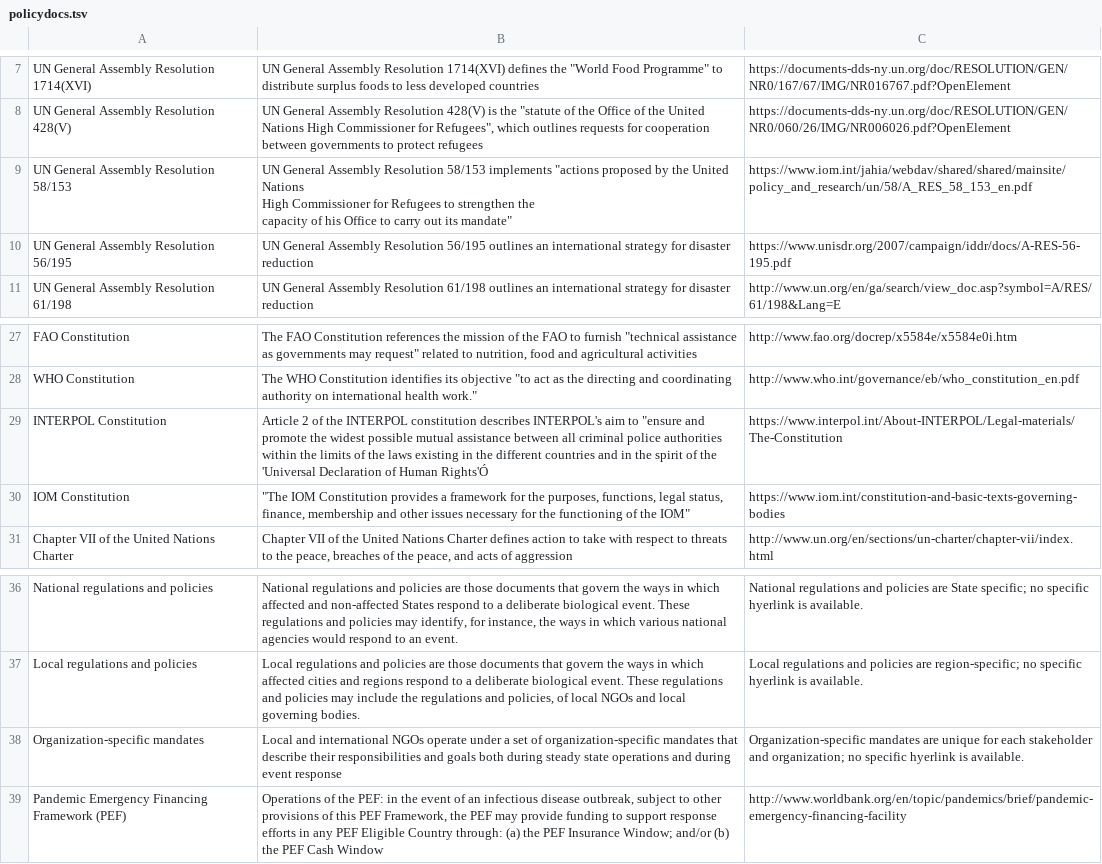
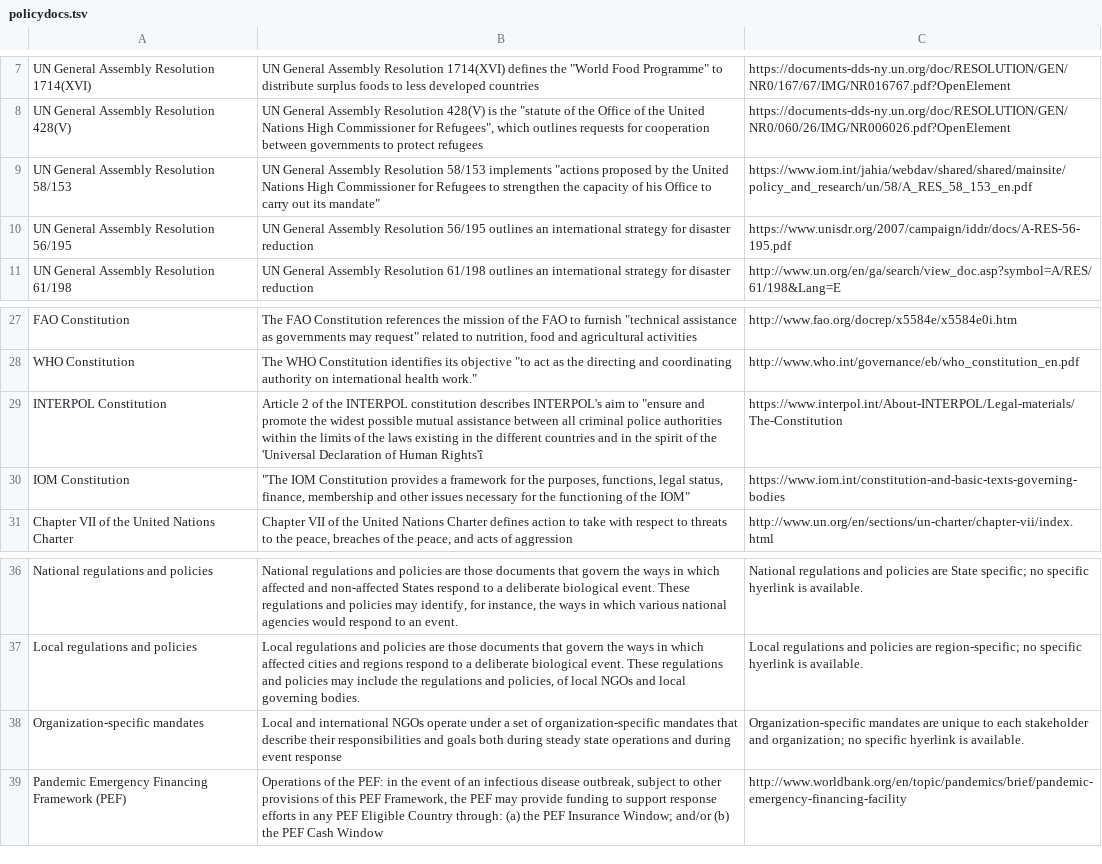
Before and after one commit to talus-analytics-bus/bioscenarios-stakeholders, a TSV file: data/policydocs.tsv, drawn as a sheet; only a part is shown, gaps mark what is left out.

Commit message:
unique to instead of unique for in hover over

```diff
--- a/data/policydocs.tsv
+++ b/data/policydocs.tsv
@@ -8,5 +8,3 @@ UN General Assembly Resolution 1714(XVI)	"UN General Assembly Resolution 1714(XV
 UN General Assembly Resolution 428(V)	"UN General Assembly Resolution 428(V) is the ""statute of the Office of the United Nations High Commissioner for Refugees"", which outlines requests for cooperation between governments to protect refugees"	https://documents-dds-ny.un.org/doc/RESOLUTION/GEN/NR0/060/26/IMG/NR006026.pdf?OpenElement
-UN General Assembly Resolution 58/153	"UN General Assembly Resolution 58/153 implements ""actions proposed by the United Nations
-High Commissioner for Refugees to strengthen the
-capacity of his Office to carry out its mandate"""	https://www.iom.int/jahia/webdav/shared/shared/mainsite/policy_and_research/un/58/A_RES_58_153_en.pdf
+UN General Assembly Resolution 58/153	"UN General Assembly Resolution 58/153 implements ""actions proposed by the United Nations High Commissioner for Refugees to strengthen the capacity of his Office to carry out its mandate"""	https://www.iom.int/jahia/webdav/shared/shared/mainsite/policy_and_research/un/58/A_RES_58_153_en.pdf
 UN General Assembly Resolution 56/195	UN General Assembly Resolution 56/195 outlines an international strategy for disaster reduction	https://www.unisdr.org/2007/campaign/iddr/docs/A-RES-56-195.pdf
@@ -30,3 +28,3 @@ FAO Constitution	"The FAO Constitution references the mission of the FAO to furn
 WHO Constitution	"The WHO Constitution identifies its objective ""to act as the directing and coordinating authority on international health work."""	http://www.who.int/governance/eb/who_constitution_en.pdf
-INTERPOL Constitution	"Article 2 of the INTERPOL constitution describes INTERPOL's aim to ""ensure and promote the widest possible mutual assistance between all criminal police authorities within the limits of the laws existing in the different countries and in the spirit of the 'Universal Declaration of Human Rights'Ó"	https://www.interpol.int/About-INTERPOL/Legal-materials/The-Constitution
+INTERPOL Constitution	"Article 2 of the INTERPOL constitution describes INTERPOL's aim to ""ensure and promote the widest possible mutual assistance between all criminal police authorities within the limits of the laws existing in the different countries and in the spirit of the 'Universal Declaration of Human Rights'î"	https://www.interpol.int/About-INTERPOL/Legal-materials/The-Constitution
 IOM Constitution	"""The IOM Constitution provides a framework for the purposes, functions, legal status, finance, membership and other issues necessary for the functioning of the IOM"""	https://www.iom.int/constitution-and-basic-texts-governing-bodies
@@ -39,3 +37,3 @@ National regulations and policies	"National regulations and policies are those d
 Local regulations and policies	"Local regulations and policies are those documents that govern the ways in which affected cities and regions respond to a deliberate biological event. These regulations and policies may include the regulations and policies, of local NGOs and local governing bodies."	Local regulations and policies are region-specific; no specific hyerlink is available.
-Organization-specific mandates	Local and international NGOs operate under a set of organization-specific mandates that describe their responsibilities and goals both during steady state operations and during event response 	Organization-specific mandates are unique for each stakeholder and organization; no specific hyerlink is available.
+Organization-specific mandates	Local and international NGOs operate under a set of organization-specific mandates that describe their responsibilities and goals both during steady state operations and during event response 	Organization-specific mandates are unique to each stakeholder and organization; no specific hyerlink is available.
 Pandemic Emergency Financing Framework (PEF)	"Operations of the PEF: in the event of an infectious disease outbreak, subject to other provisions of this PEF Framework, the PEF may provide funding to support response efforts in any PEF Eligible Country through: (a) the PEF Insurance Window; and/or (b) the PEF Cash Window"	http://www.worldbank.org/en/topic/pandemics/brief/pandemic-emergency-financing-facility
```
